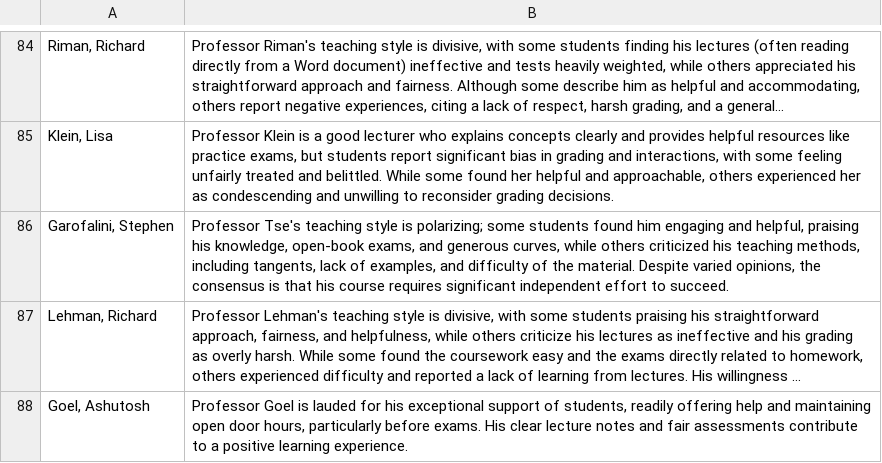
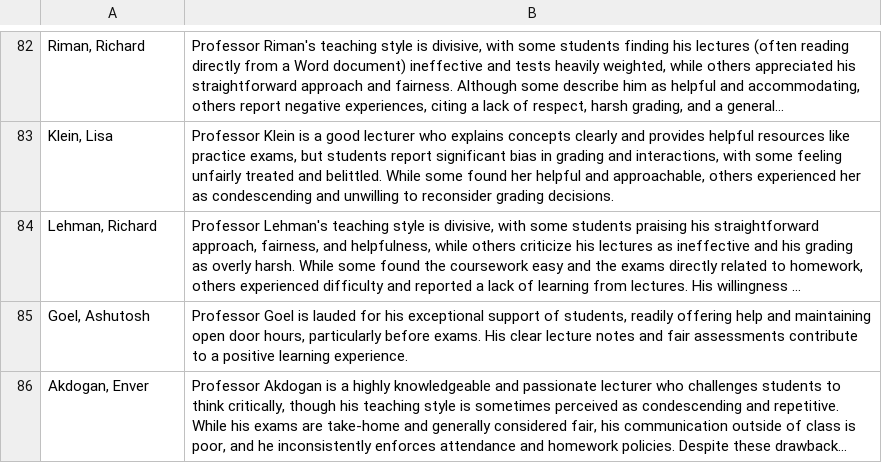
Before and after one commit to Grade-IENT/rmp-scraper, a CSV file: Summarized_Reviews/summarized_eng_reviews_cut.csv, drawn as a sheet; only a part is shown, gaps mark what is left out; the shorter side is filled out with more unchanged rows; long unchanged cells end in …; the diff covers the shown part only; the diff names each change by its address in the sheet, - before the commit and + after, or states it on an @@ line.

```diff
--- a/Summarized_Reviews/summarized_eng_reviews_cut.csv
+++ b/Summarized_Reviews/summarized_eng_reviews_cut.csv
-row 86: Garofalini, Stephen | Professor Tse's teaching style is polarizing; some students found him engaging and helpful, praising his knowledge, open-book exams, and generous curves, while others criticized his teaching methods, including tangents, lack of examples, and difficulty of the material. Despite varied opinions, the consensus is that his course requires significant independent effort to succeed.
```
Also changed, not shown: 12 removed rows elsewhere in this file, Summarized_Reviews/summarized_math_reviews_cut.csv, Summarized_Reviews/summarized_physics_reviews_cut.csv.
